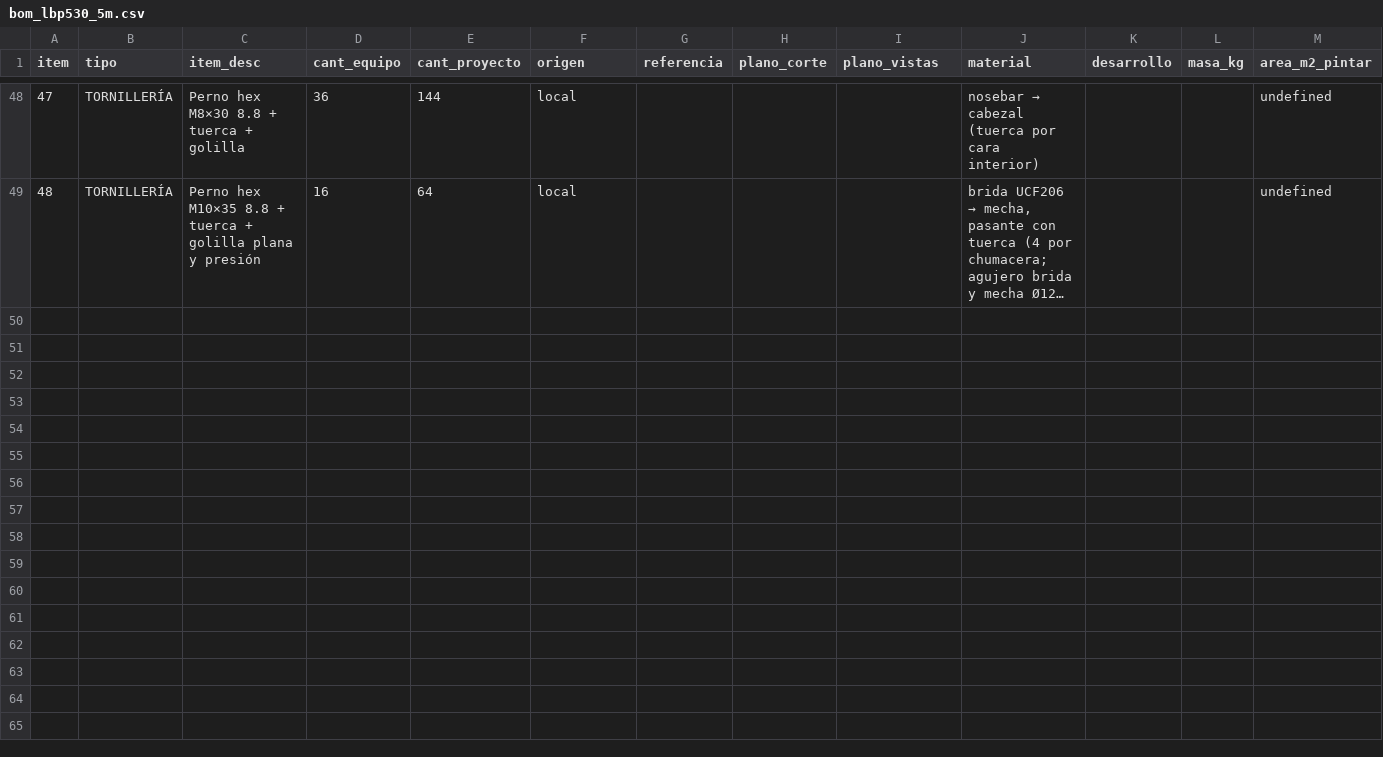
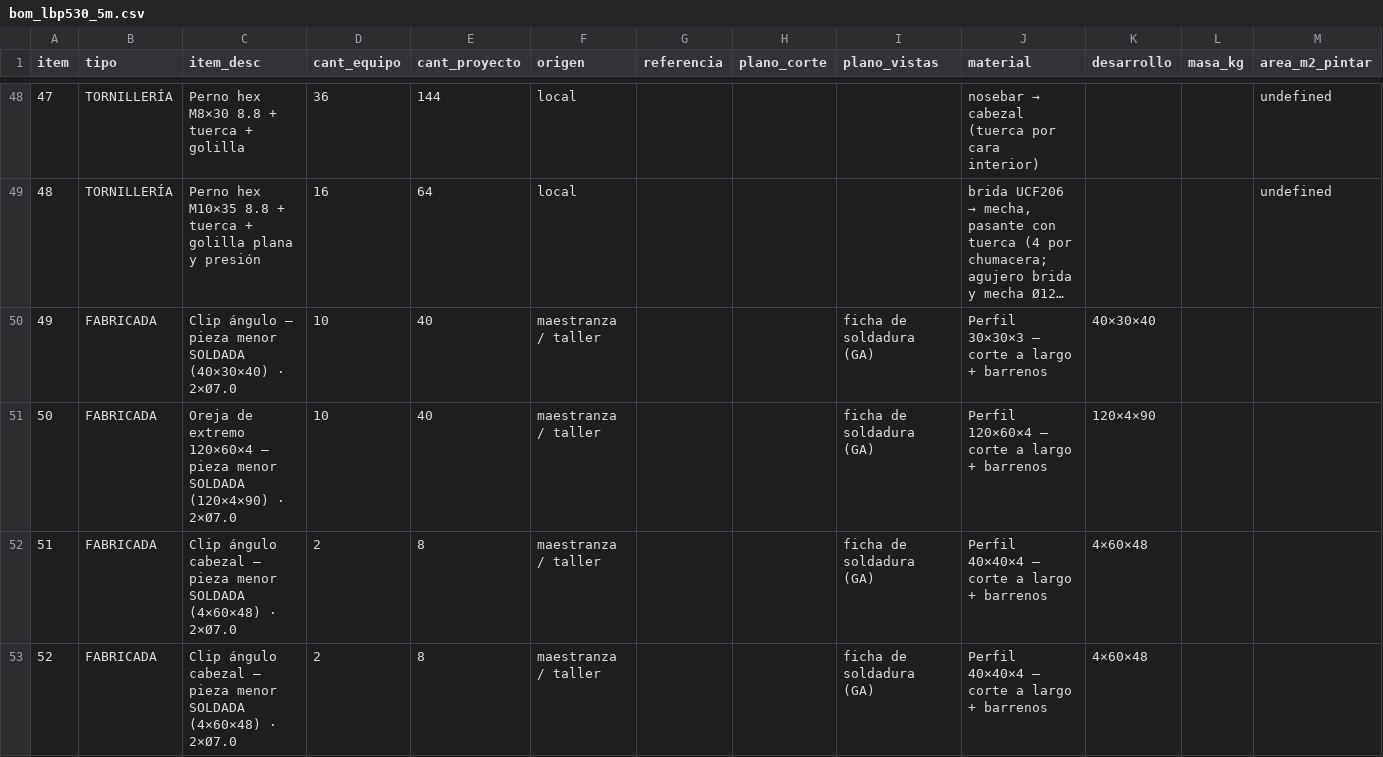
Before and after one commit to contrerassma-eng/3d-generator, a CSV file: cad/ensambles/planos_lbp530/bom_lbp530_5m.csv, drawn as a sheet; only a part is shown, gaps mark what is left out; long unchanged cells end in …; rows hold the shown columns only; the diff names each change by its address in the sheet, - before the commit and + after, or states it on an @@ line.

```diff
--- a/cad/ensambles/planos_lbp530/bom_lbp530_5m.csv
+++ b/cad/ensambles/planos_lbp530/bom_lbp530_5m.csv
+row 50: 49 | FABRICADA | Clip ángulo — pieza menor SOLDADA (40×30×40) · 2×Ø7.0 | 10 | 40 | maestranza / taller |  |  | ficha de soldadura (GA) | Perfil 30×30×3 — corte a largo + barrenos | 40×30×40
+row 51: 50 | FABRICADA | Oreja de extremo 120×60×4 — pieza menor SOLDADA (120×4×90) · 2×Ø7.0 | 10 | 40 | maestranza / taller |  |  | ficha de soldadura (GA) | Perfil 120×60×4 — corte a largo + barrenos | 120×4×90
+row 52: 51 | FABRICADA | Clip ángulo cabezal — pieza menor SOLDADA (4×60×48) · 2×Ø7.0 | 2 | 8 | maestranza / taller |  |  | ficha de soldadura (GA) | Perfil 40×40×4 — corte a largo + barrenos | 4×60×48
+row 53: 52 | FABRICADA | Clip ángulo cabezal — pieza menor SOLDADA (4×60×48) · 2×Ø7.0 | 2 | 8 | maestranza / taller |  |  | ficha de soldadura (GA) | Perfil 40×40×4 — corte a largo + barrenos | 4×60×48
```
Also changed, not shown: cad/ensambles/planos_lbp530/bom_lbp530_gt08.csv, cad/ensambles/planos_lbp530/bom_proyecto.csv, 36 other files.
